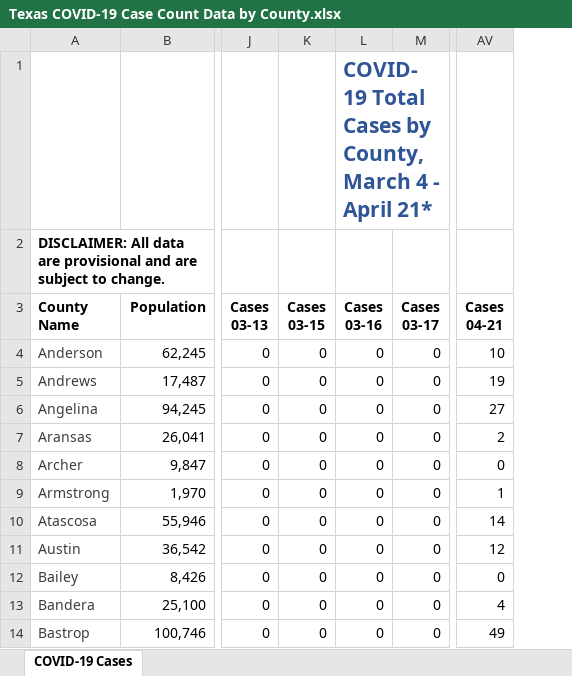
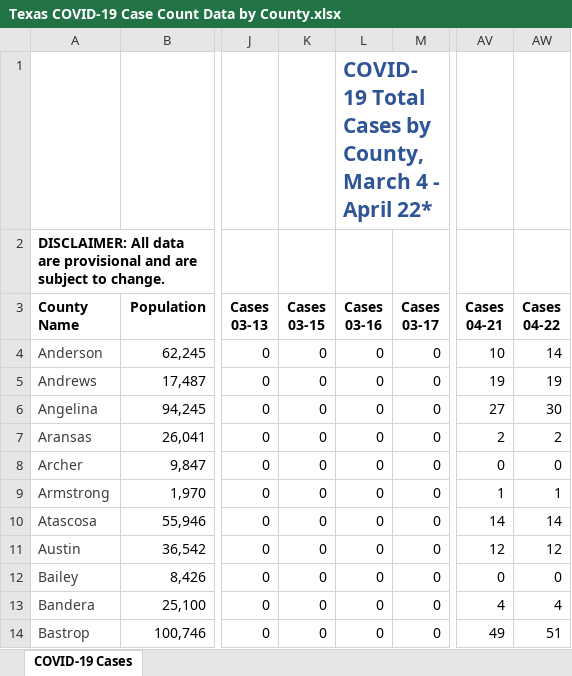
Before and after one commit to nbrasher/texas_covid, an Excel workbook: data/Texas COVID-19 Case Count Data by County.xlsx, sheet COVID-19 Cases, drawn as a sheet; only a part is shown, gaps mark what is left out; values as stored, in another font and other column widths than the file's, no borders; charts and pictures not drawn; the diff names each change by its address in the sheet, - before the commit and + after, or states it on an @@ line.

Commit message:
fix: update data

```diff
--- a/data/Texas COVID-19 Case Count Data by County.xlsx (sheet COVID-19 Cases)
+++ b/data/Texas COVID-19 Case Count Data by County.xlsx (sheet COVID-19 Cases)
+column AW (Cases 04-22), rows 4-14: 14 | 19 | 30 | 2 | 0 | 1 | 14 | 12 | 0 | 4 | 51
-L1 (Cases 03-16): …- April 21*
+L1 (Cases 03-16): …- April 22*
```
Also changed, not shown: 2 other files.
